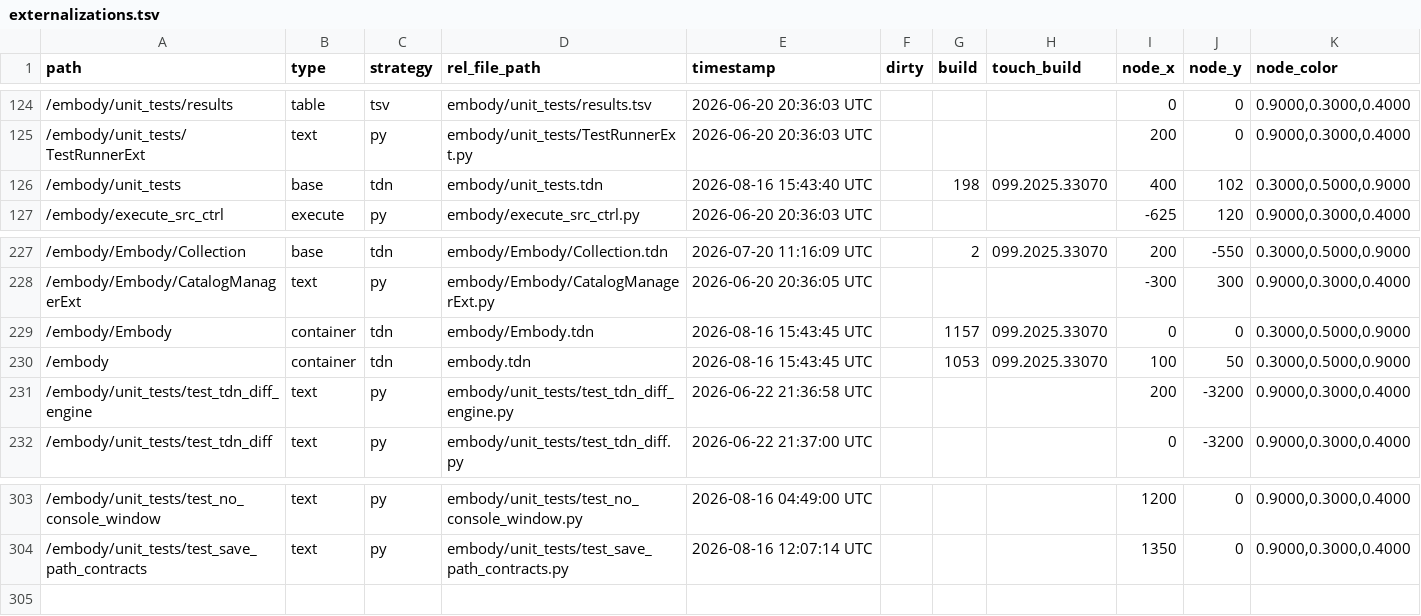
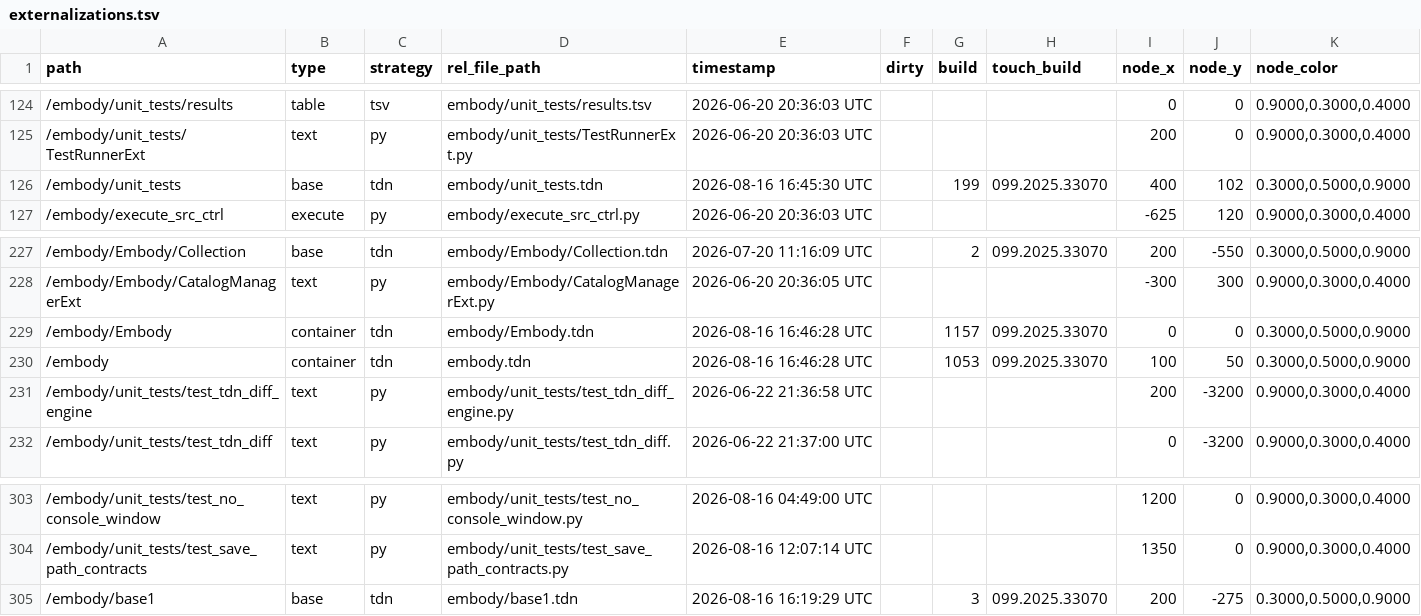
Before and after one commit to dylanroscover/Embody, a TSV file: dev/embody/externalizations.tsv, drawn as a sheet; only a part is shown, gaps mark what is left out.

```diff
--- a/dev/embody/externalizations.tsv
+++ b/dev/embody/externalizations.tsv
@@ -125,3 +125,3 @@ path	type	strategy	rel_file_path	timestamp	dirty	build	touch_build	node_x	node_y
 /embody/unit_tests/TestRunnerExt	text	py	embody/unit_tests/TestRunnerExt.py	2026-06-20 20:36:03 UTC				200	0	0.9000,0.3000,0.4000
-/embody/unit_tests	base	tdn	embody/unit_tests.tdn	2026-08-16 15:43:40 UTC		198	099.2025.33070	400	102	0.3000,0.5000,0.9000
+/embody/unit_tests	base	tdn	embody/unit_tests.tdn	2026-08-16 16:45:30 UTC		199	099.2025.33070	400	102	0.3000,0.5000,0.9000
 /embody/execute_src_ctrl	execute	py	embody/execute_src_ctrl.py	2026-06-20 20:36:03 UTC				-625	120	0.9000,0.3000,0.4000
@@ -228,4 +228,4 @@ path	type	strategy	rel_file_path	timestamp	dirty	build	touch_build	node_x	node_y
 /embody/Embody/CatalogManagerExt	text	py	embody/Embody/CatalogManagerExt.py	2026-06-20 20:36:05 UTC				-300	300	0.9000,0.3000,0.4000
-/embody/Embody	container	tdn	embody/Embody.tdn	2026-08-16 15:43:45 UTC		1157	099.2025.33070	0	0	0.3000,0.5000,0.9000
-/embody	container	tdn	embody.tdn	2026-08-16 15:43:45 UTC		1053	099.2025.33070	100	50	0.3000,0.5000,0.9000
+/embody/Embody	container	tdn	embody/Embody.tdn	2026-08-16 16:46:28 UTC		1157	099.2025.33070	0	0	0.3000,0.5000,0.9000
+/embody	container	tdn	embody.tdn	2026-08-16 16:46:28 UTC		1053	099.2025.33070	100	50	0.3000,0.5000,0.9000
 /embody/unit_tests/test_tdn_diff_engine	text	py	embody/unit_tests/test_tdn_diff_engine.py	2026-06-22 21:36:58 UTC				200	-3200	0.9000,0.3000,0.4000
@@ -304 +304,2 @@ path	type	strategy	rel_file_path	timestamp	dirty	build	touch_build	node_x	node_y
 /embody/unit_tests/test_save_path_contracts	text	py	embody/unit_tests/test_save_path_contracts.py	2026-08-16 12:07:14 UTC				1350	0	0.9000,0.3000,0.4000
+/embody/base1	base	tdn	embody/base1.tdn	2026-08-16 16:19:29 UTC		3	099.2025.33070	200	-275	0.3000,0.5000,0.9000
```
Also changed, not shown: 14 other files.
